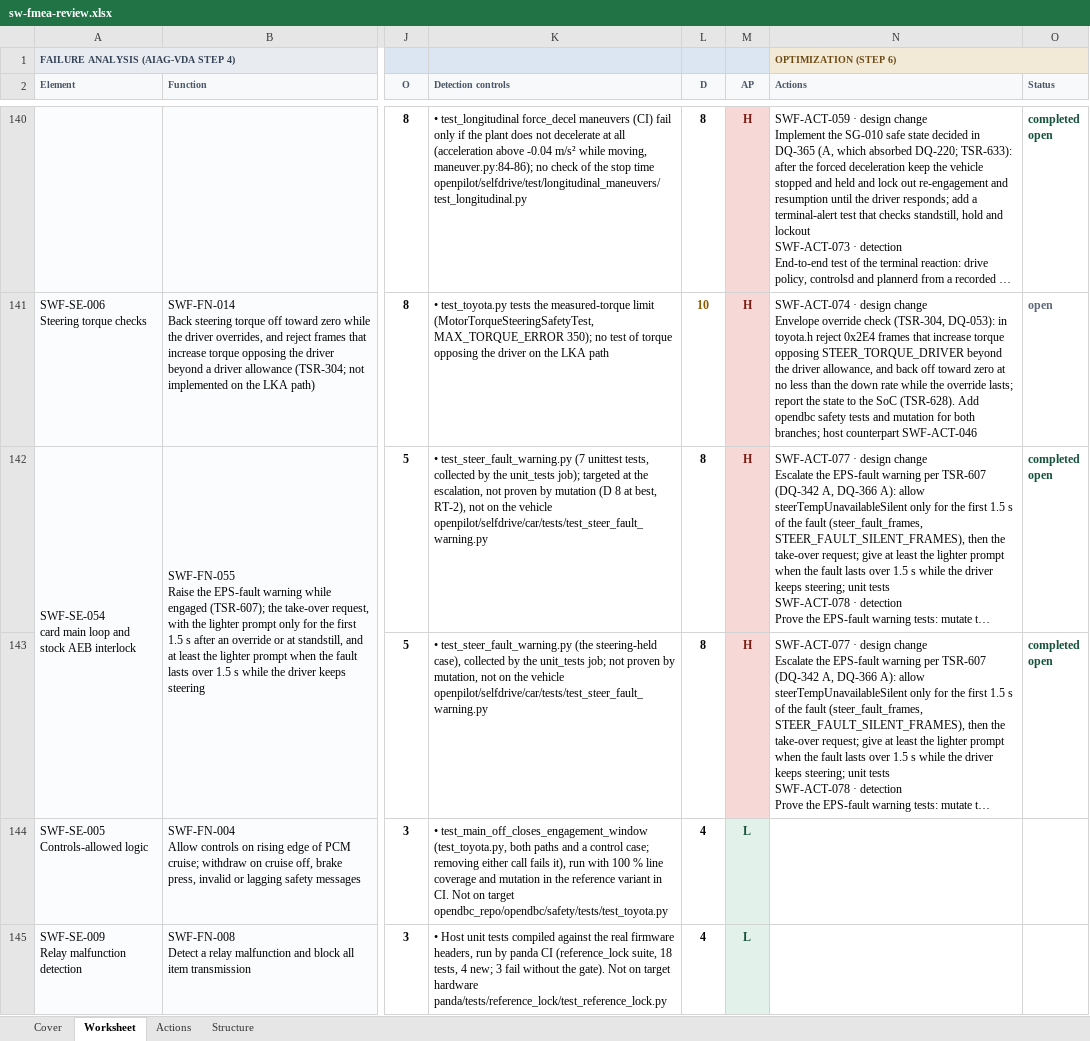
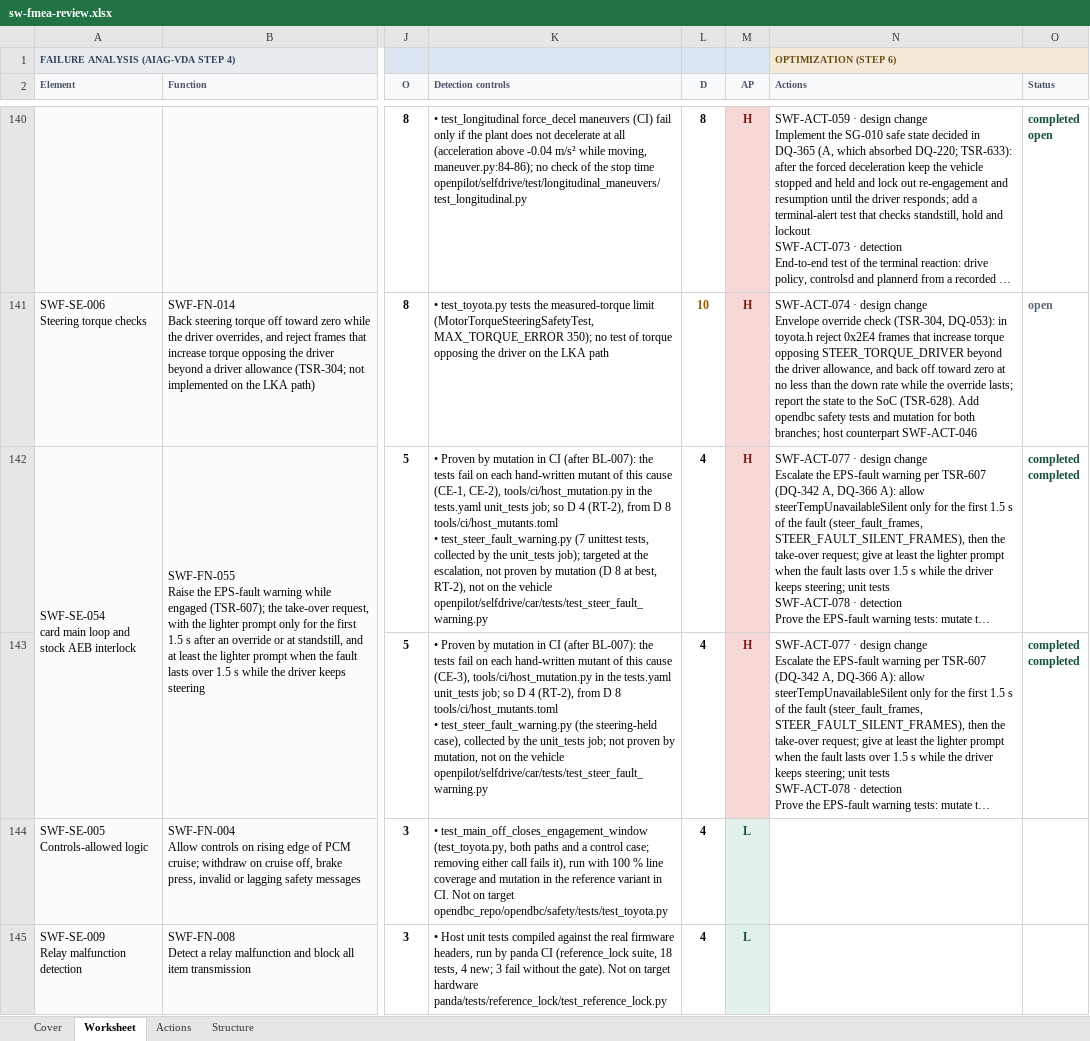
Before and after one commit to jherrodthomas/LionDriver, an Excel workbook: assurance/08-analyses/fmea/exports/review/sw-fmea-review.xlsx, sheet Worksheet, drawn as a sheet; only a part is shown, gaps mark what is left out; long unchanged cells end in …; values as stored, in another font and other column widths than the file's, no borders; ↵ is a line break in a cell; the diff covers the shown part only; the diff names each change by its address in the sheet, - before the commit and + after, or states it on an @@ line.

```diff
--- a/assurance/08-analyses/fmea/exports/review/sw-fmea-review.xlsx (sheet Worksheet)
+++ b/assurance/08-analyses/fmea/exports/review/sw-fmea-review.xlsx (sheet Worksheet)
-K142 (Detection controls): • test_steer_fault_warning.py (7…
+K142 (Detection controls): • Proven by mutation in CI (after BL-007): the tests fail on each hand-written mutant of this cause (CE-1, CE-2), tools/ci/host_mutation.py in the tests.yaml unit_tests job; so D 4 (RT-2), from D 8 ↵ tools/ci/host_mutants.toml ↵ • test_steer_fault_warning.py (7…
-L142:L143 (D): 8
+L142:L143 (D): 4
-O142:O143 (Status): completed ↵ open
+O142:O143 (Status): completed ↵ completed
-K143 (Detection controls): • test_steer_fault_warning.py (the…
+K143 (Detection controls): • Proven by mutation in CI (after BL-007): the tests fail on each hand-written mutant of this cause (CE-3), tools/ci/host_mutation.py in the tests.yaml unit_tests job; so D 4 (RT-2), from D 8 ↵ tools/ci/host_mutants.toml ↵ • test_steer_fault_warning.py (the…
```
Also changed, not shown: 24 edited cells and cell formats elsewhere in this sheet, sheet Actions, sheet Cover, assurance/08-analyses/fmea/exports/review/dfmea-review.xlsx, assurance/08-analyses/fmea/exports/review/pfmea-review.xlsx, 51 other files.
